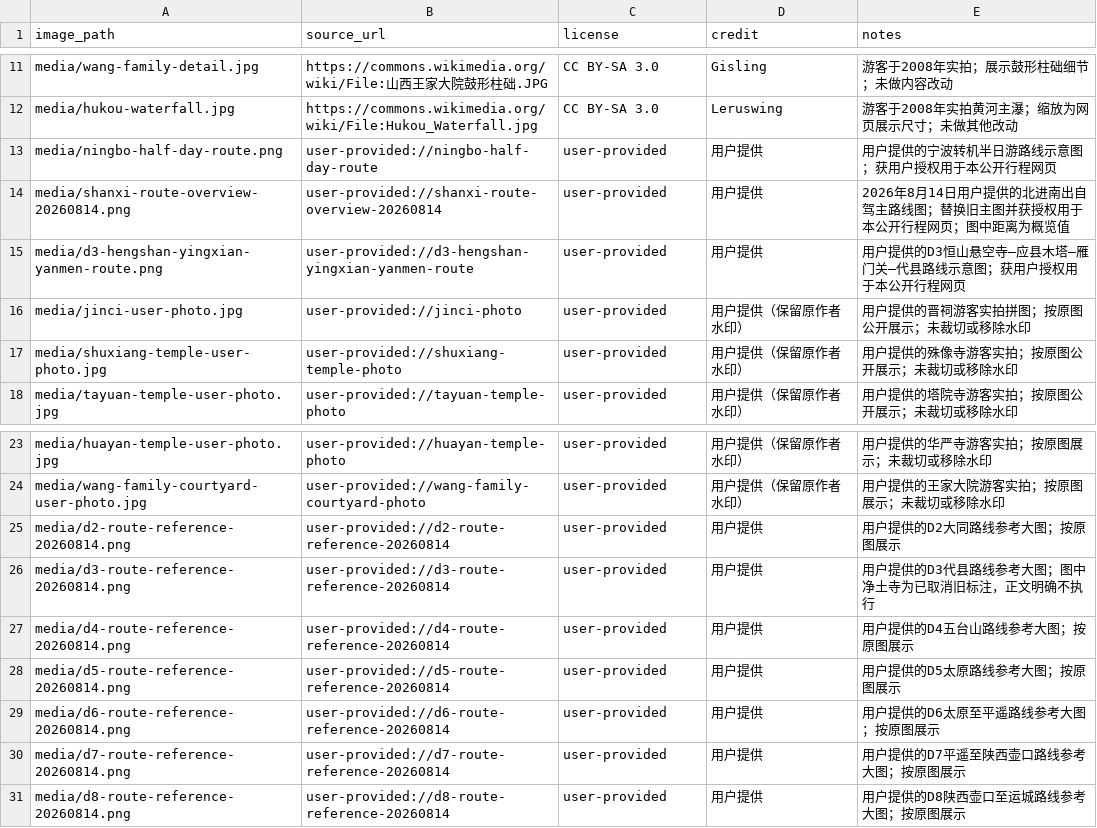
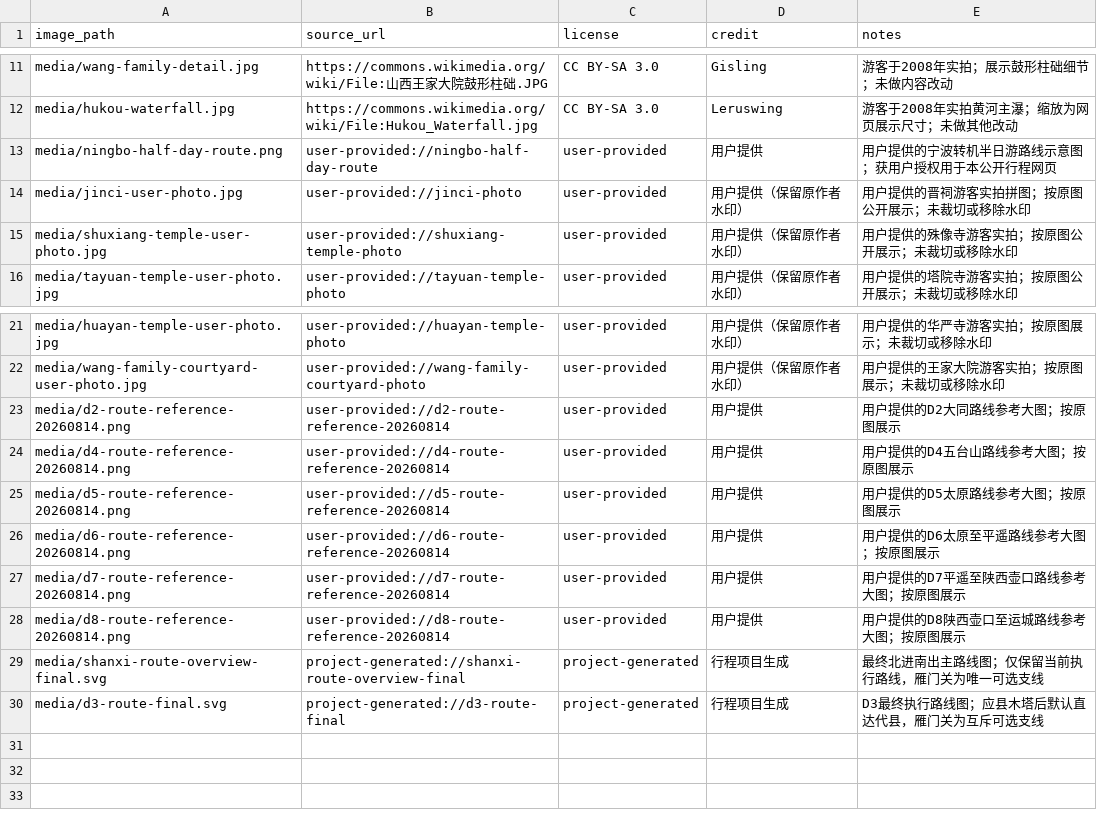
Before and after one commit to alanhsun/shanxi-2026-08, a CSV file: data/images.csv, drawn as a sheet; only a part is shown, gaps mark what is left out; removed rows and columns are numbered as before the commit, all else as after; the diff names each change by its address in the sheet, - before the commit and + after, or states it on an @@ line.

```diff
--- a/data/images.csv
+++ b/data/images.csv
-row 14: media/shanxi-route-overview-20260814.png | user-provided://shanxi-route-overview-20260814 | user-provided | 用户提供 | 2026年8月14日用户提供的北进南出自驾主路线图；替换旧主图并获授权用于本公开行程网页；图中距离为概览值
-row 15: media/d3-hengshan-yingxian-yanmen-route.png | user-provided://d3-hengshan-yingxian-yanmen-route | user-provided | 用户提供 | 用户提供的D3恒山悬空寺—应县木塔—雁门关—代县路线示意图；获用户授权用于本公开行程网页
-row 26: media/d3-route-reference-20260814.png | user-provided://d3-route-reference-20260814 | user-provided | 用户提供 | 用户提供的D3代县路线参考大图；图中净土寺为已取消旧标注，正文明确不执行
+row 29: media/shanxi-route-overview-final.svg | project-generated://shanxi-route-overview-final | project-generated | 行程项目生成 | 最终北进南出主路线图；仅保留当前执行路线，雁门关为唯一可选支线
+row 30: media/d3-route-final.svg | project-generated://d3-route-final | project-generated | 行程项目生成 | D3最终执行路线图；应县木塔后默认直达代县，雁门关为互斥可选支线
```
Also changed, not shown: data/bookings.csv, 31 other files.
